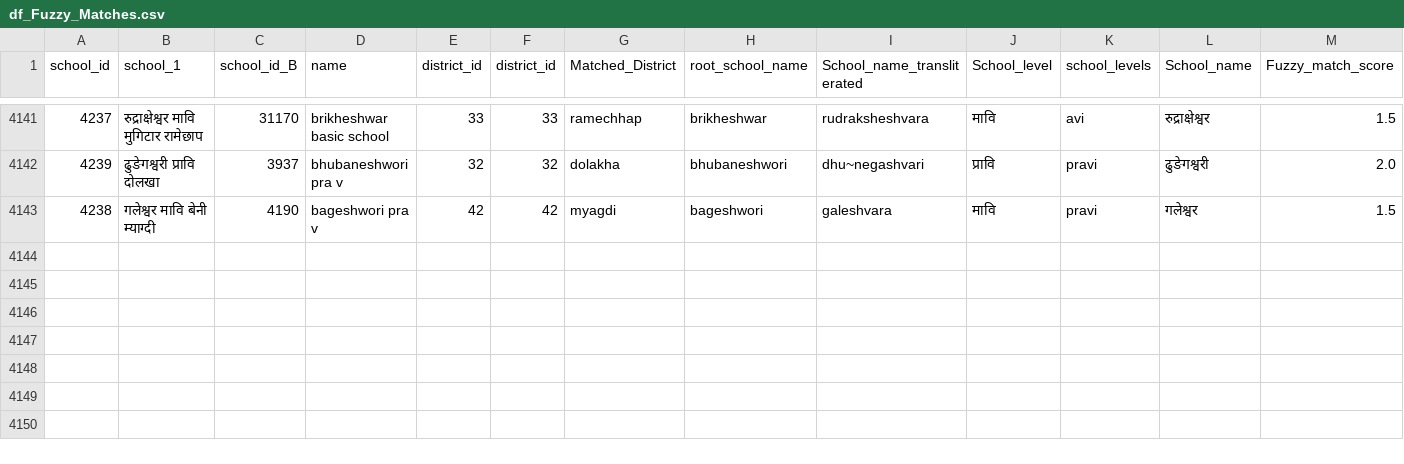
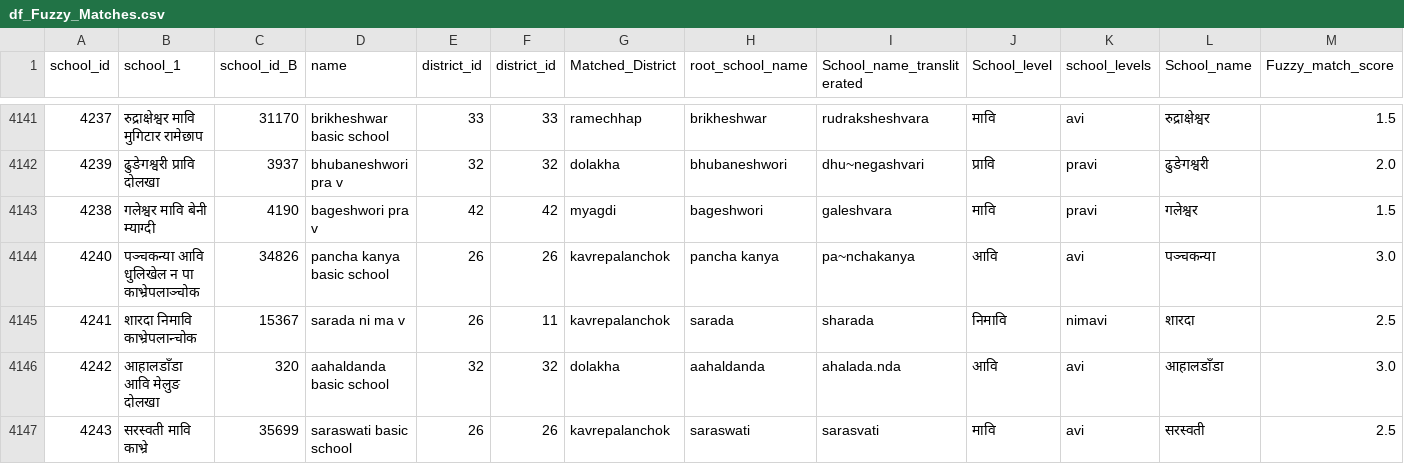
Before and after one commit to moest-np/incubator, a CSV file: Refine_incubator/preprocess/df_Fuzzy_Matches.csv, drawn as a sheet; only a part is shown, gaps mark what is left out; rows hold the shown columns only; the diff names each change by its address in the sheet, - before the commit and + after, or states it on an @@ line.

Commit message:
Update df_Fuzzy_Matches.csv

```diff
--- a/Refine_incubator/preprocess/df_Fuzzy_Matches.csv
+++ b/Refine_incubator/preprocess/df_Fuzzy_Matches.csv
+row 4144: 4240 | पञ्चकन्या आवि धुलिखेल न पा काभ्रेपलाञ्चोक | 34826 | pancha kanya basic school | 26 | 26 | kavrepalanchok | pancha kanya | pa~nchakanya | आवि | avi | पञ्चकन्या | 3.0
+row 4145: 4241 | शारदा निमावि काभ्रेपलान्चोक | 15367 | sarada ni ma v | 26 | 11 | kavrepalanchok | sarada | sharada | निमावि | nimavi | शारदा | 2.5
+row 4146: 4242 | आहालडाँडा आवि मेलुङ दोलखा | 320 | aahaldanda basic school | 32 | 32 | dolakha | aahaldanda | ahalada.nda | आवि | avi | आहालडाँडा | 3.0
+row 4147: 4243 | सरस्वती मावि काभ्रे | 35699 | saraswati basic school | 26 | 26 | kavrepalanchok | saraswati | sarasvati | मावि | avi | सरस्वती | 2.5
```
